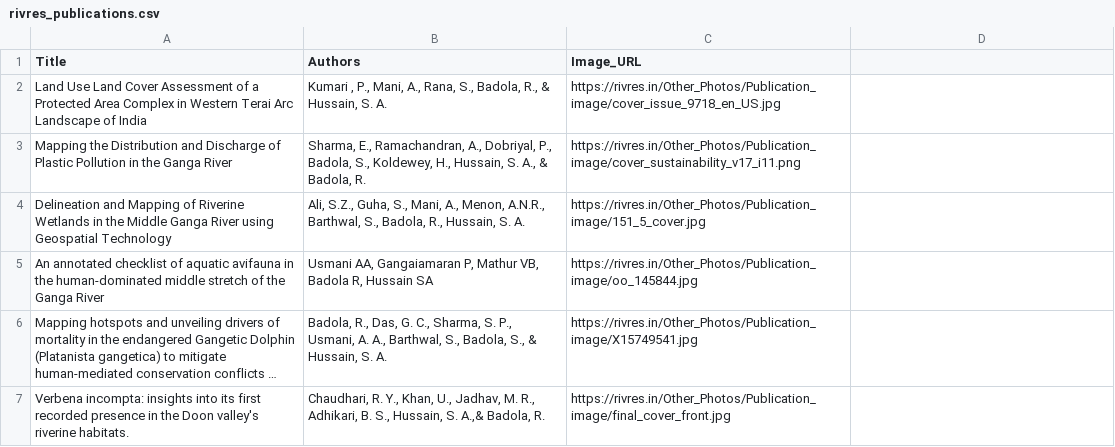
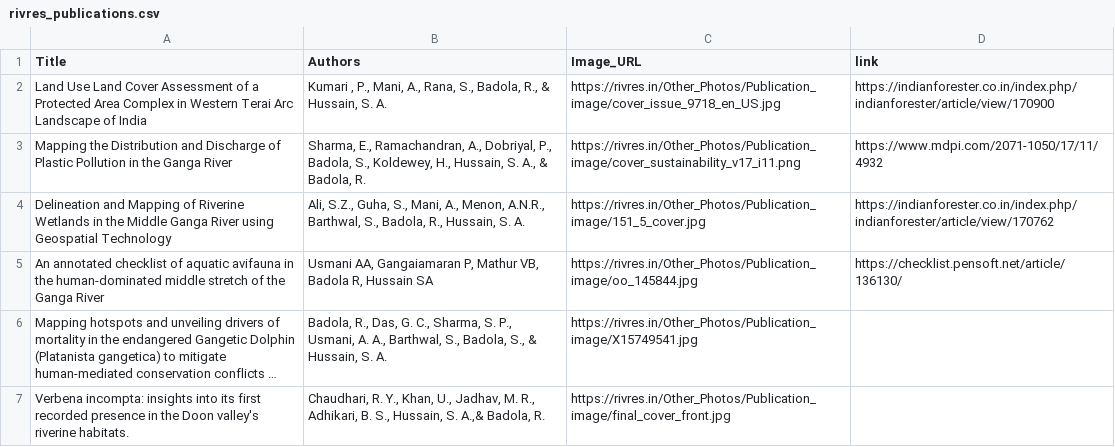
Before and after one commit to cbss-india/website, a CSV file: public/rivres_publications.csv, drawn as a sheet; only a part is shown; long unchanged cells end in …; the diff names each change by its address in the sheet, - before the commit and + after, or states it on an @@ line.

Commit message:
Updated publications

```diff
--- a/public/rivres_publications.csv
+++ b/public/rivres_publications.csv
-D1: (empty)
+D1: link
-D2 (link): (empty)
+D2 (link): https://indianforester.co.in/index.php/indianforester/article/view/170900
-D3 (link): (empty)
+D3 (link): https://www.mdpi.com/2071-1050/17/11/4932
-D4 (link): (empty)
+D4 (link): https://indianforester.co.in/index.php/indianforester/article/view/170762
-D5 (link): (empty)
+D5 (link): https://checklist.pensoft.net/article/136130/
```
Also changed, not shown: 2 other files.
